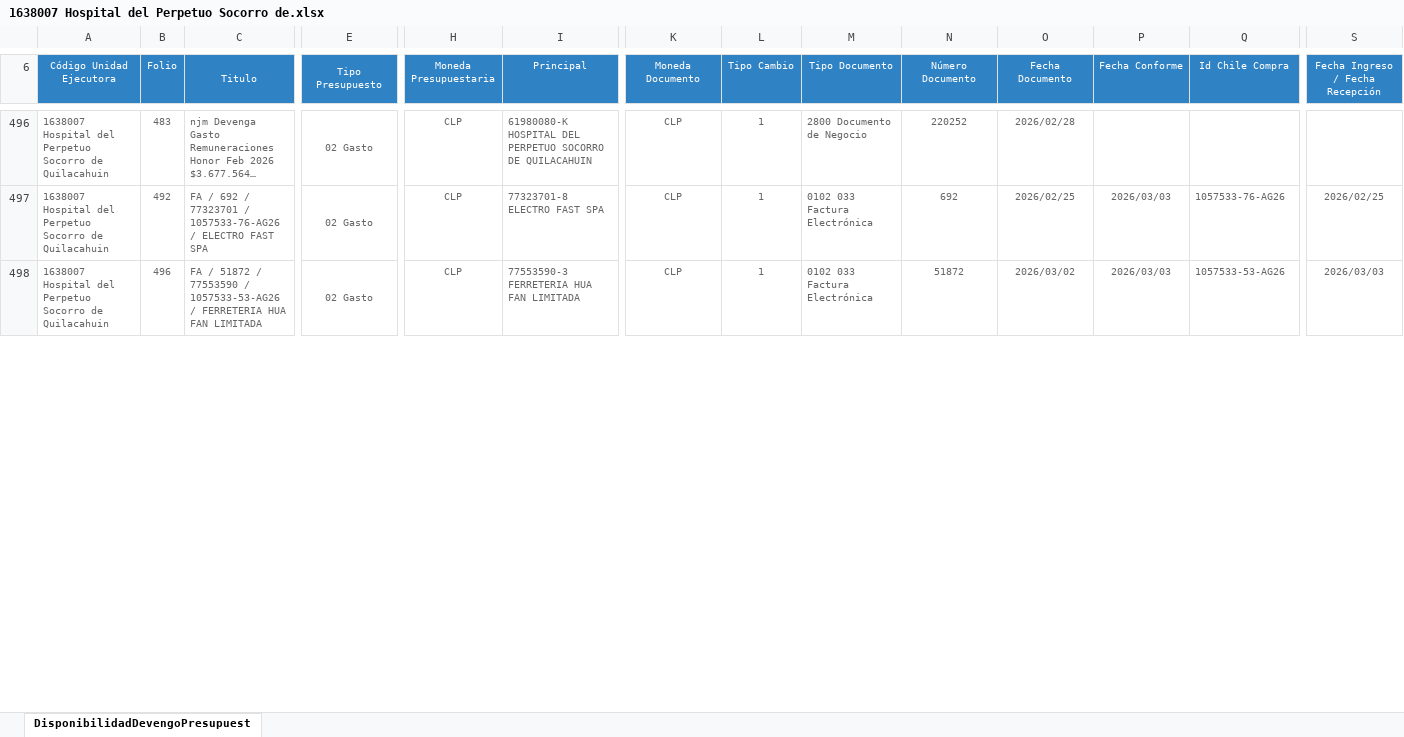
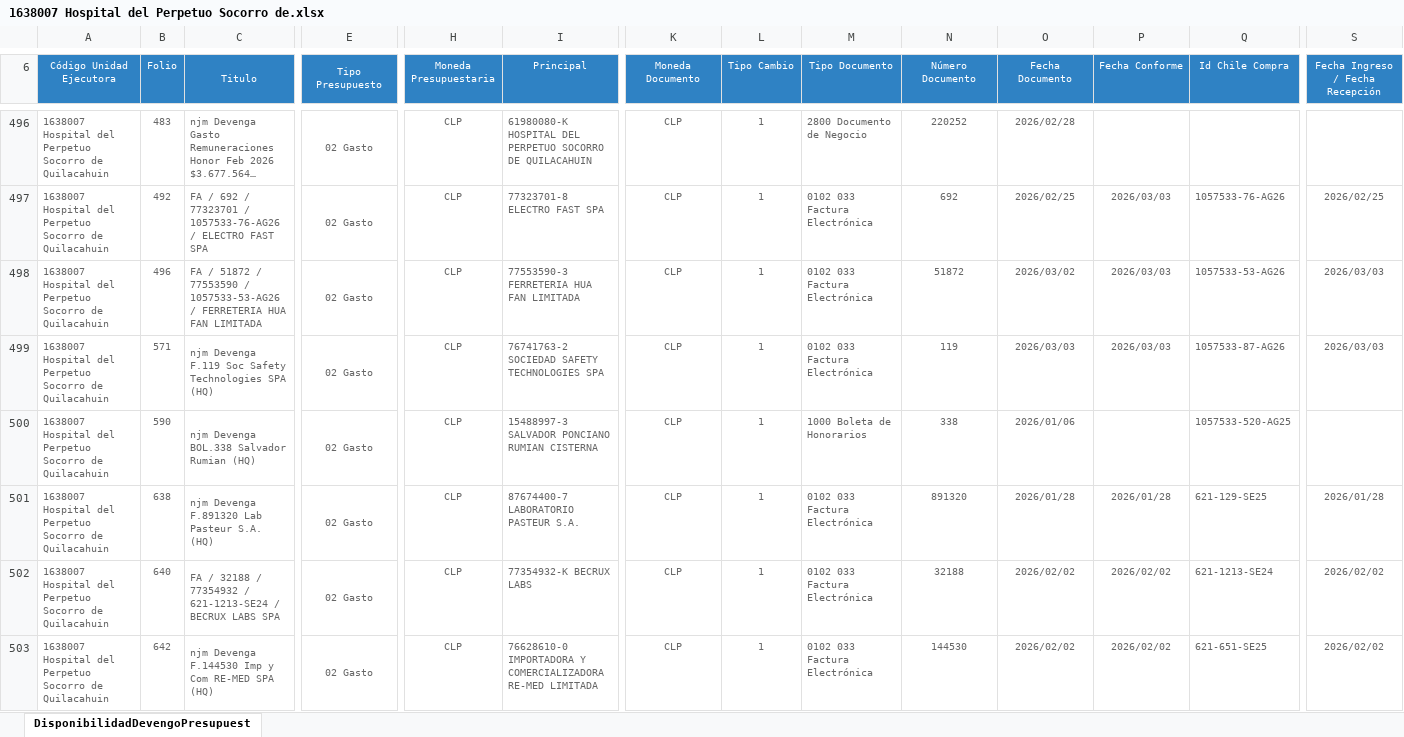
Before and after one commit to ngasencio/BD_SISTEMA, an Excel workbook: api/data/data_devengo/2026_gasto/1638007 Hospital del Perpetuo Socorro de.xlsx, sheet DisponibilidadDevengoPresupuest, drawn as a sheet; only a part is shown, gaps mark what is left out; long unchanged cells end in …; values as stored, in another font and other column widths than the file's, no borders; charts and pictures not drawn; rows hold the shown columns only; the diff covers the shown part only; the diff names each change by its address in the sheet, - before the commit and + after, or states it on an @@ line.

```diff
--- a/api/data/data_devengo/2026_gasto/1638007 Hospital del Perpetuo Socorro de.xlsx (sheet DisponibilidadDevengoPresupuest)
+++ b/api/data/data_devengo/2026_gasto/1638007 Hospital del Perpetuo Socorro de.xlsx (sheet DisponibilidadDevengoPresupuest)
+row 499: 1638007 Hospital del Perpetuo Socorro de Quilacahuin | 571 | njm Devenga F.119 Soc Safety Technologies SPA (HQ) | 02 Gasto | CLP | 76741763-2 SOCIEDAD SAFETY TECHNOLOGIES SPA | CLP | 1 | 0102 033 Factura Electrónica | 119 | 2026/03/03 | 2026/03/03 | 1057533-87-AG26 | 2026/03/03
+row 500: 1638007 Hospital del Perpetuo Socorro de Quilacahuin | 590 | njm Devenga BOL.338 Salvador Rumian (HQ) | 02 Gasto | CLP | 15488997-3 SALVADOR PONCIANO RUMIAN CISTERNA | CLP | 1 | 1000 Boleta de Honorarios | 338 | 2026/01/06 |  | 1057533-520-AG25
+row 501: 1638007 Hospital del Perpetuo Socorro de Quilacahuin | 638 | njm Devenga F.891320 Lab Pasteur S.A. (HQ) | 02 Gasto | CLP | 87674400-7 LABORATORIO PASTEUR S.A. | CLP | 1 | 0102 033 Factura Electrónica | 891320 | 2026/01/28 | 2026/01/28 | 621-129-SE25 | 2026/01/28
+row 502: 1638007 Hospital del Perpetuo Socorro de Quilacahuin | 640 | FA / 32188 / 77354932 / 621-1213-SE24 / BECRUX LABS SPA | 02 Gasto | CLP | 77354932-K BECRUX LABS | CLP | 1 | 0102 033 Factura Electrónica | 32188 | 2026/02/02 | 2026/02/02 | 621-1213-SE24 | 2026/02/02
+row 503: 1638007 Hospital del Perpetuo Socorro de Quilacahuin | 642 | njm Devenga F.144530 Imp y Com RE-MED SPA (HQ) | 02 Gasto | CLP | 76628610-0 IMPORTADORA Y COMERCIALIZADORA RE-MED LIMITADA | CLP | 1 | 0102 033 Factura Electrónica | 144530 | 2026/02/02 | 2026/02/02 | 621-651-SE25 | 2026/02/02
```
Also changed, not shown: 33 added rows and 23 edited cells elsewhere in this sheet, api/data/data_devengo/2026_gasto/1638001 Direccion del Servicio.xlsx, api/data/data_devengo/2026_gasto/1638003 Hospital Puerto Octay.xlsx, 9 other files.
